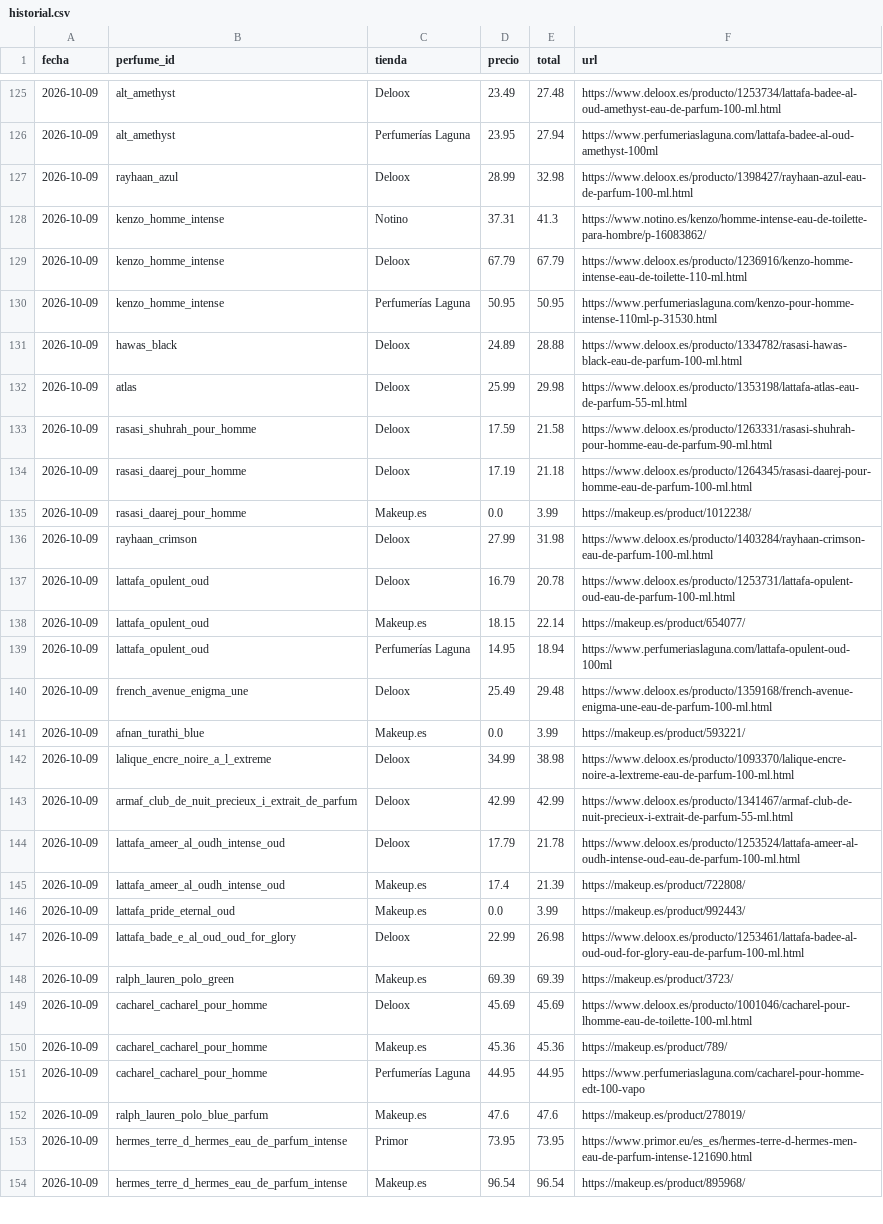
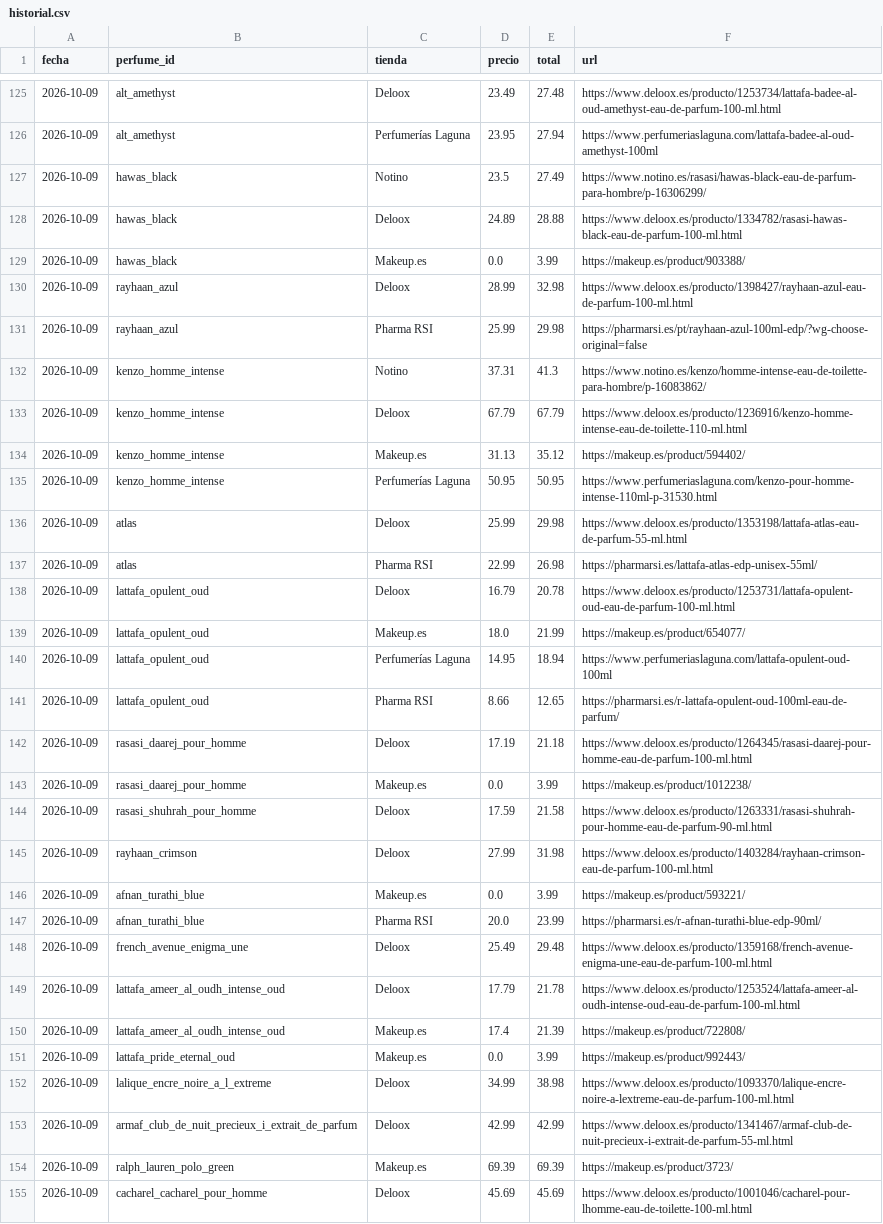
Before and after one commit to edmer-stack/AGENTE-PERFUMES, a CSV file: data/historial.csv, drawn as a sheet; only a part is shown, gaps mark what is left out; the shorter side is filled out with more unchanged rows; the diff covers the shown part only.

```diff
--- a/data/historial.csv
+++ b/data/historial.csv
@@ -126,19 +126,24 @@ fecha,perfume_id,tienda,precio,total,url
 2026-10-09,alt_amethyst,Perfumerías Laguna,23.95,27.94,https://www.perfumeriaslaguna.com/lattafa-badee-al-oud-amethyst-100ml
+2026-10-09,hawas_black,Notino,23.5,27.49,https://www.notino.es/rasasi/hawas-black-eau-de-parfum-para-hombre/p-16306299/
+2026-10-09,hawas_black,Deloox,24.89,28.88,https://www.deloox.es/producto/1334782/rasasi-hawas-black-eau-de-parfum-100-ml.html
+2026-10-09,hawas_black,Makeup.es,0.0,3.99,https://makeup.es/product/903388/
 2026-10-09,rayhaan_azul,Deloox,28.99,32.98,https://www.deloox.es/producto/1398427/rayhaan-azul-eau-de-parfum-100-ml.html
+2026-10-09,rayhaan_azul,Pharma RSI,25.99,29.98,https://pharmarsi.es/pt/rayhaan-azul-100ml-edp/?wg-choose-original=false
 2026-10-09,kenzo_homme_intense,Notino,37.31,41.3,https://www.notino.es/kenzo/homme-intense-eau-de-toilette-para-hombre/p-16083862/
 2026-10-09,kenzo_homme_intense,Deloox,67.79,67.79,https://www.deloox.es/producto/1236916/kenzo-homme-intense-eau-de-toilette-110-ml.html
+2026-10-09,kenzo_homme_intense,Makeup.es,31.13,35.12,https://makeup.es/product/594402/
 2026-10-09,kenzo_homme_intense,Perfumerías Laguna,50.95,50.95,https://www.perfumeriaslaguna.com/kenzo-pour-homme-intense-110ml-p-31530.html
-2026-10-09,hawas_black,Deloox,24.89,28.88,https://www.deloox.es/producto/1334782/rasasi-hawas-black-eau-de-parfum-100-ml.html
 2026-10-09,atlas,Deloox,25.99,29.98,https://www.deloox.es/producto/1353198/lattafa-atlas-eau-de-parfum-55-ml.html
-2026-10-09,rasasi_shuhrah_pour_homme,Deloox,17.59,21.58,https://www.deloox.es/producto/1263331/rasasi-shuhrah-pour-homme-eau-de-parfum-90-ml.html
+2026-10-09,atlas,Pharma RSI,22.99,26.98,https://pharmarsi.es/lattafa-atlas-edp-unisex-55ml/
+2026-10-09,lattafa_opulent_oud,Deloox,16.79,20.78,https://www.deloox.es/producto/1253731/lattafa-opulent-oud-eau-de-parfum-100-ml.html
+2026-10-09,lattafa_opulent_oud,Makeup.es,18.0,21.99,https://makeup.es/product/654077/
+2026-10-09,lattafa_opulent_oud,Perfumerías Laguna,14.95,18.94,https://www.perfumeriaslaguna.com/lattafa-opulent-oud-100ml
+2026-10-09,lattafa_opulent_oud,Pharma RSI,8.66,12.65,https://pharmarsi.es/r-lattafa-opulent-oud-100ml-eau-de-parfum/
 2026-10-09,rasasi_daarej_pour_homme,Deloox,17.19,21.18,https://www.deloox.es/producto/1264345/rasasi-daarej-pour-homme-eau-de-parfum-100-ml.html
 2026-10-09,rasasi_daarej_pour_homme,Makeup.es,0.0,3.99,https://makeup.es/product/1012238/
+2026-10-09,rasasi_shuhrah_pour_homme,Deloox,17.59,21.58,https://www.deloox.es/producto/1263331/rasasi-shuhrah-pour-homme-eau-de-parfum-90-ml.html
 2026-10-09,rayhaan_crimson,Deloox,27.99,31.98,https://www.deloox.es/producto/1403284/rayhaan-crimson-eau-de-parfum-100-ml.html
-2026-10-09,lattafa_opulent_oud,Deloox,16.79,20.78,https://www.deloox.es/producto/1253731/lattafa-opulent-oud-eau-de-parfum-100-ml.html
-2026-10-09,lattafa_opulent_oud,Makeup.es,18.15,22.14,https://makeup.es/product/654077/
-2026-10-09,lattafa_opulent_oud,Perfumerías Laguna,14.95,18.94,https://www.perfumeriaslaguna.com/lattafa-opulent-oud-100ml
+2026-10-09,afnan_turathi_blue,Makeup.es,0.0,3.99,https://makeup.es/product/593221/
+2026-10-09,afnan_turathi_blue,Pharma RSI,20.0,23.99,https://pharmarsi.es/r-afnan-turathi-blue-edp-90ml/
 2026-10-09,french_avenue_enigma_une,Deloox,25.49,29.48,https://www.deloox.es/producto/1359168/french-avenue-enigma-une-eau-de-parfum-100-ml.html
-2026-10-09,afnan_turathi_blue,Makeup.es,0.0,3.99,https://makeup.es/product/593221/
-2026-10-09,lalique_encre_noire_a_l_extreme,Deloox,34.99,38.98,https://www.deloox.es/producto/1093370/lalique-encre-noire-a-lextreme-eau-de-parfum-100-ml.html
-2026-10-09,armaf_club_de_nuit_precieux_i_extrait_de_parfum,Deloox,42.99,42.99,https://www.deloox.es/producto/1341467/armaf-club-de-nuit-precieux-i-extrait-de-parfum-55-ml.html
 2026-10-09,lattafa_ameer_al_oudh_intense_oud,Deloox,17.79,21.78,https://www.deloox.es/producto/1253524/lattafa-ameer-al-oudh-intense-oud-eau-de-parfum-100-ml.html
@@ -146,3 +151,4 @@ fecha,perfume_id,tienda,precio,total,url
 2026-10-09,lattafa_pride_eternal_oud,Makeup.es,0.0,3.99,https://makeup.es/product/992443/
-2026-10-09,lattafa_bade_e_al_oud_oud_for_glory,Deloox,22.99,26.98,https://www.deloox.es/producto/1253461/lattafa-badee-al-oud-oud-for-glory-eau-de-parfum-100-ml.html
+2026-10-09,lalique_encre_noire_a_l_extreme,Deloox,34.99,38.98,https://www.deloox.es/producto/1093370/lalique-encre-noire-a-lextreme-eau-de-parfum-100-ml.html
+2026-10-09,armaf_club_de_nuit_precieux_i_extrait_de_parfum,Deloox,42.99,42.99,https://www.deloox.es/producto/1341467/armaf-club-de-nuit-precieux-i-extrait-de-parfum-55-ml.html
 2026-10-09,ralph_lauren_polo_green,Makeup.es,69.39,69.39,https://makeup.es/product/3723/
```
Also changed, not shown: 1 moved row elsewhere in this file, 1 other file.
